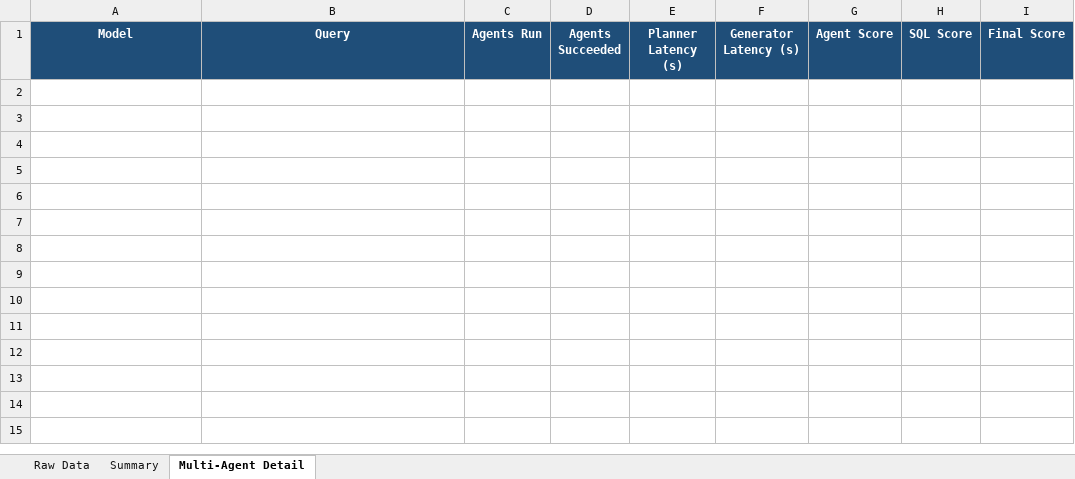
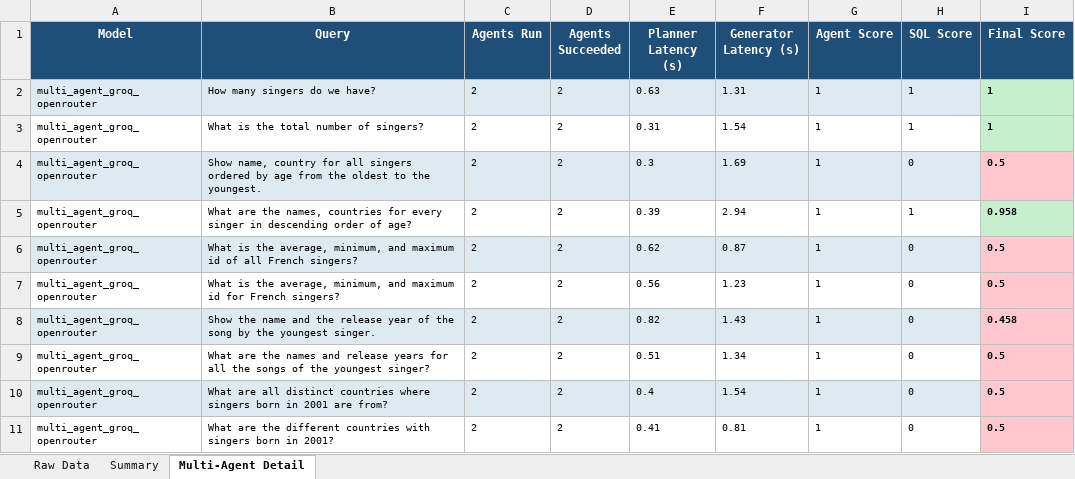
Before and after one commit to TakPrince/agent-eval-framework, an Excel workbook: evals/reports/benchmark.xlsx, sheet Multi-Agent Detail, drawn as a sheet; values as stored, in another font and other column widths than the file's, no borders; the diff names each change by its address in the sheet, - before the commit and + after, or states it on an @@ line.

Commit message:
Update evaluation reports and improve GroqRunner functionality

```diff
--- a/evals/reports/benchmark.xlsx (sheet Multi-Agent Detail)
+++ b/evals/reports/benchmark.xlsx (sheet Multi-Agent Detail)
+row 2: multi_agent_groq_openrouter | How many singers do we have? | 2 | 2 | 0.63 | 1.31 | 1 | 1 | 1
+row 3: multi_agent_groq_openrouter | What is the total number of singers? | 2 | 2 | 0.31 | 1.54 | 1 | 1 | 1
+row 4: multi_agent_groq_openrouter | Show name, country for all singers ordered by age from the oldest to the youngest. | 2 | 2 | 0.3 | 1.69 | 1 | 0 | 0.5
+row 5: multi_agent_groq_openrouter | What are the names, countries for every singer in descending order of age? | 2 | 2 | 0.39 | 2.94 | 1 | 1 | 0.958
+row 6: multi_agent_groq_openrouter | What is the average, minimum, and maximum id of all French singers? | 2 | 2 | 0.62 | 0.87 | 1 | 0 | 0.5
+row 7: multi_agent_groq_openrouter | What is the average, minimum, and maximum id for French singers? | 2 | 2 | 0.56 | 1.23 | 1 | 0 | 0.5
+row 8: multi_agent_groq_openrouter | Show the name and the release year of the song by the youngest singer. | 2 | 2 | 0.82 | 1.43 | 1 | 0 | 0.458
+row 9: multi_agent_groq_openrouter | What are the names and release years for all the songs of the youngest singer? | 2 | 2 | 0.51 | 1.34 | 1 | 0 | 0.5
+row 10: multi_agent_groq_openrouter | What are all distinct countries where singers born in 2001 are from? | 2 | 2 | 0.4 | 1.54 | 1 | 0 | 0.5
+row 11: multi_agent_groq_openrouter | What are the different countries with singers born in 2001? | 2 | 2 | 0.41 | 0.81 | 1 | 0 | 0.5
```
Also changed, not shown: sheet Raw Data, sheet Summary, 6 other files.
